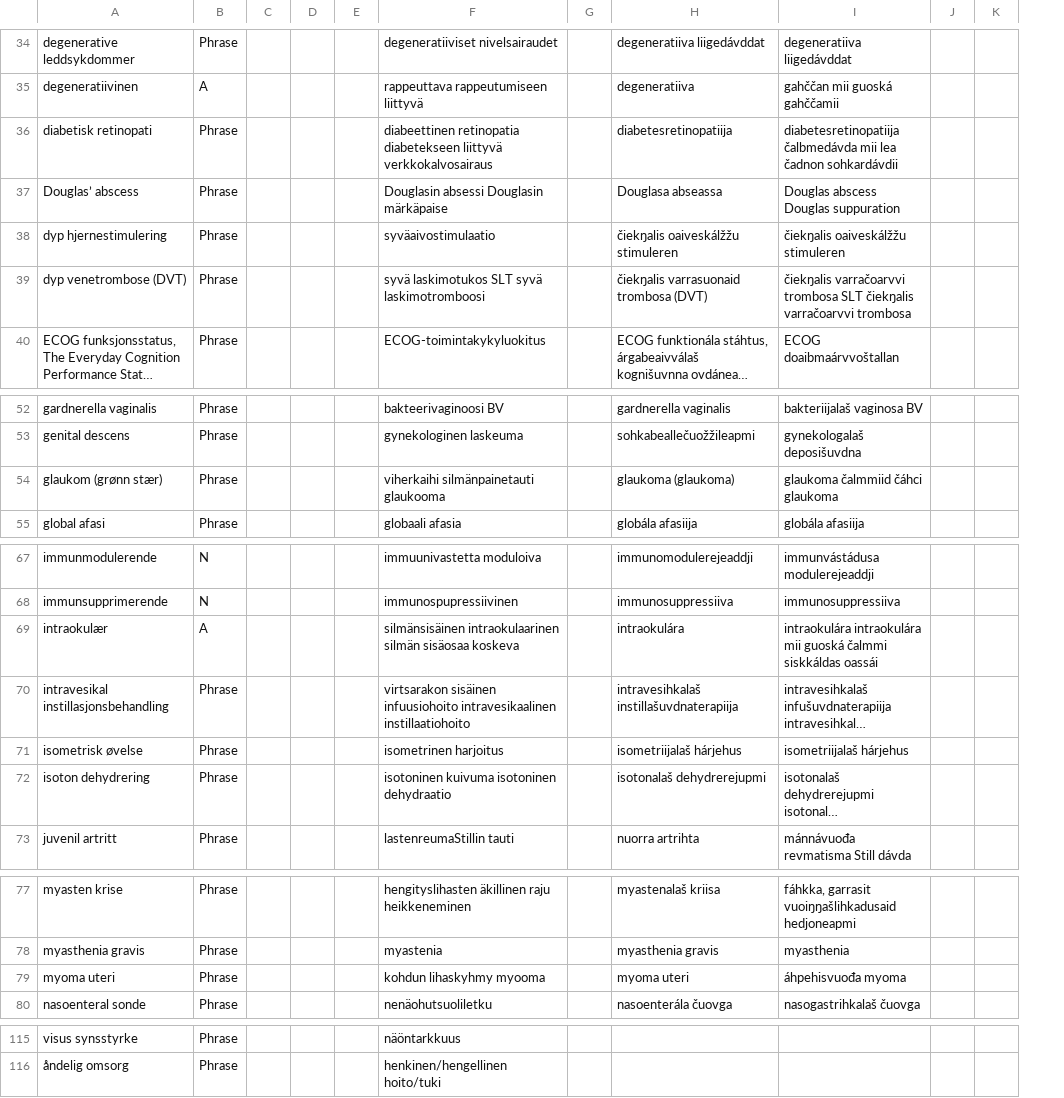
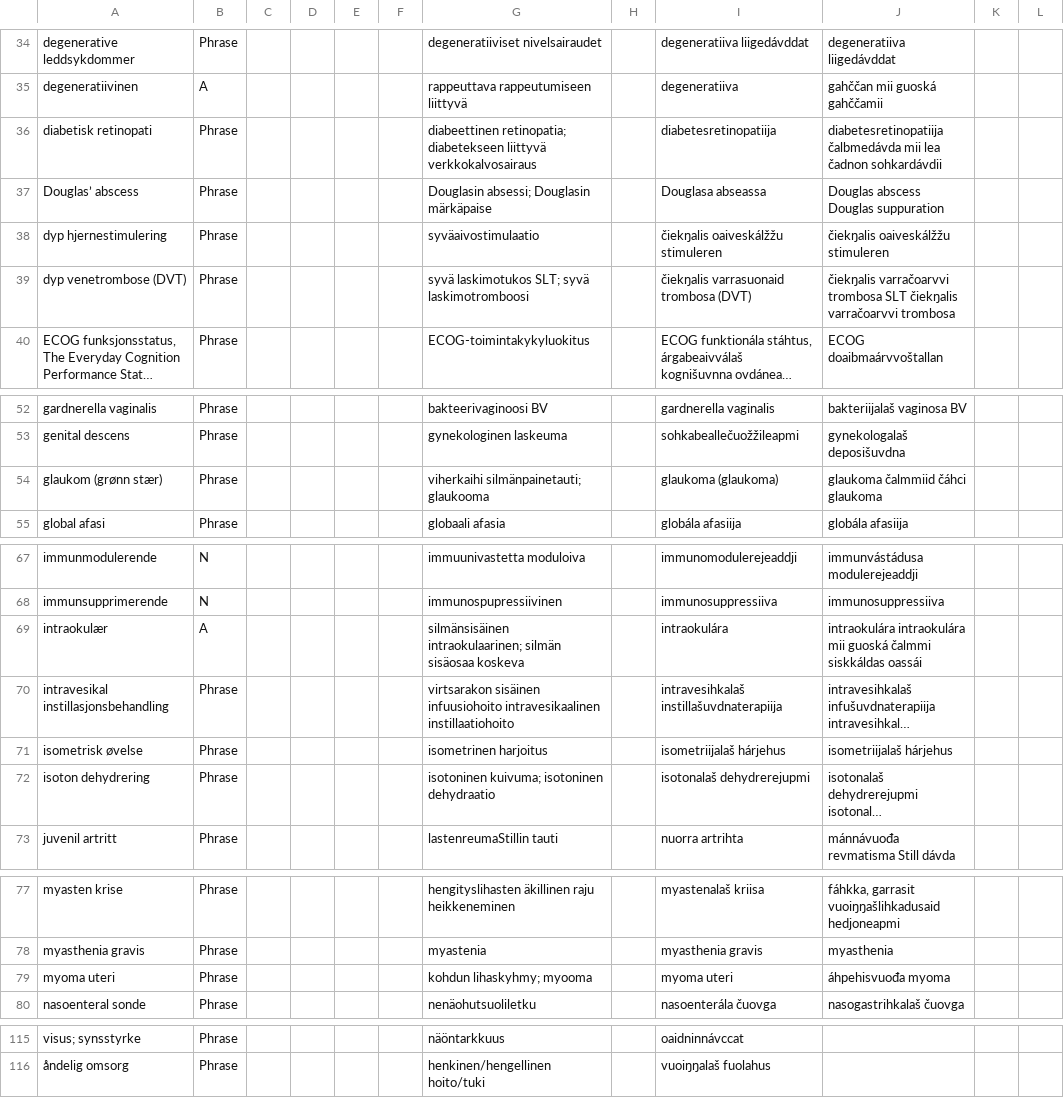
Before and after one commit to giellalt/term-sme-x-nursing, a CSV file: materiale/norsk/klinisk_sykepleie/stikkordsfraser.csv, drawn as a sheet; only a part is shown, gaps mark what is left out; long unchanged cells end in …; addresses are those after the commit; the diff covers the shown part only; the diff names each change by its address in the sheet, - before the commit and + after, or states it on an @@ line.

```diff
--- a/materiale/norsk/klinisk_sykepleie/stikkordsfraser.csv
+++ b/materiale/norsk/klinisk_sykepleie/stikkordsfraser.csv
+column C, empty
-G36: diabeettinen retinopatia diabetekseen liittyvä…
+G36: diabeettinen retinopatia; diabetekseen liittyvä…
-G37: Douglasin absessi Douglasin märkäpaise
+G37: Douglasin absessi; Douglasin märkäpaise
-G39: syvä laskimotukos SLT syvä laskimotromboosi
+G39: syvä laskimotukos SLT; syvä laskimotromboosi
-G54: viherkaihi silmänpainetauti glaukooma
+G54: viherkaihi silmänpainetauti; glaukooma
-G69: silmänsisäinen intraokulaarinen silmän sisäosaa…
+G69: silmänsisäinen intraokulaarinen; silmän sisäosaa…
-G72: isotoninen kuivuma isotoninen dehydraatio
+G72: isotoninen kuivuma; isotoninen dehydraatio
-G79: kohdun lihaskyhmy myooma
+G79: kohdun lihaskyhmy; myooma
-A115: visus synsstyrke
+A115: visus; synsstyrke
-I115: (empty)
+I115: oaidninnávccat
-I116: (empty)
+I116: vuoiŋŋalaš fuolahus
```
Also changed, not shown: 41 edited cells elsewhere in this file.
